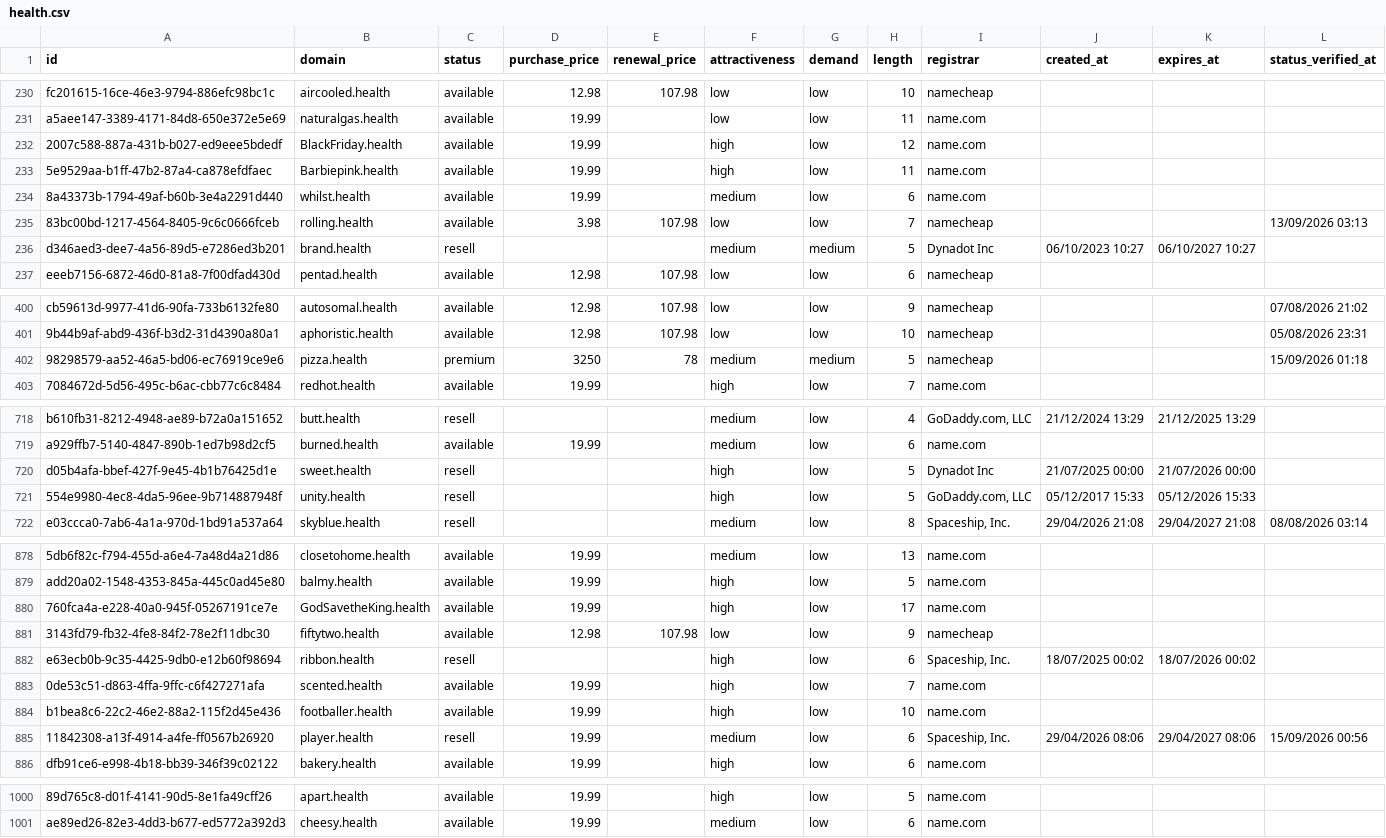
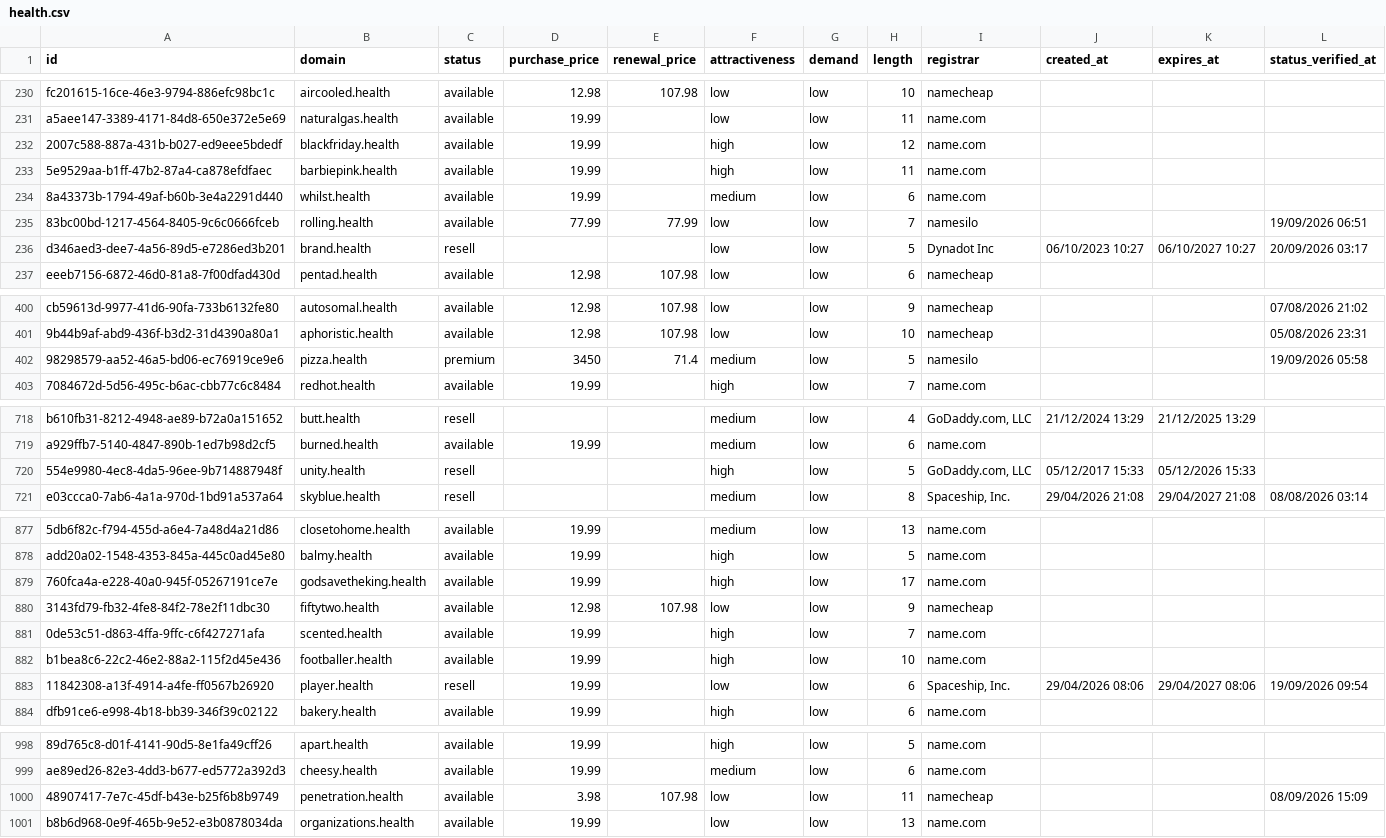
Before and after one commit to UniqueDomains/health-oneword-domains, a CSV file: health.csv, drawn as a sheet; only a part is shown, gaps mark what is left out; removed rows and columns are numbered as before the commit, all else as after; the diff covers the shown part only; the diff names each change by its address in the sheet, - before the commit and + after, or states it on an @@ line.

Commit message:
Domains update

```diff
--- a/health.csv
+++ b/health.csv
-B232 (domain): BlackFriday.health
+B232 (domain): blackfriday.health
-B233 (domain): Barbiepink.health
+B233 (domain): barbiepink.health
-D235 (purchase_price): 3.98
+D235 (purchase_price): 77.99
-E235 (renewal_price): 107.98
+E235 (renewal_price): 77.99
-I235 (registrar): namecheap
+I235 (registrar): namesilo
-L235 (status_verified_at): 13/09/2026 03:13
+L235 (status_verified_at): 19/09/2026 06:51
-F236 (attractiveness): medium
+F236 (attractiveness): low
-G236 (demand): medium
+G236 (demand): low
-L236 (status_verified_at): (empty)
+L236 (status_verified_at): 20/09/2026 03:17
-D402 (purchase_price): 3250
+D402 (purchase_price): 3450
-E402 (renewal_price): 78
+E402 (renewal_price): 71.4
-G402 (demand): medium
+G402 (demand): low
-I402 (registrar): namecheap
+I402 (registrar): namesilo
-L402 (status_verified_at): 15/09/2026 01:18
+L402 (status_verified_at): 19/09/2026 05:58
-row 720: d05b4afa-bbef-427f-9e45-4b1b76425d1e | sweet.health | resell |  |  | high | low | 5 | Dynadot Inc | 21/07/2025 00:00 | 21/07/2026 00:00
-B879 (domain): GodSavetheKing.health
+B879 (domain): godsavetheking.health
-row 882: e63ecb0b-9c35-4425-9db0-e12b60f98694 | ribbon.health | resell |  |  | high | low | 6 | Spaceship, Inc. | 18/07/2025 00:02 | 18/07/2026 00:02
-F883 (attractiveness): medium
+F883 (attractiveness): low
-L883 (status_verified_at): 15/09/2026 00:56
+L883 (status_verified_at): 19/09/2026 09:54
+row 1000: 48907417-7e7c-45df-b43e-b25f6b8b9749 | penetration.health | available | 3.98 | 107.98 | low | low | 11 | namecheap |  |  | 08/09/2026 15:09
+row 1001: b8b6d968-0e9f-465b-9e52-e3b0878034da | organizations.health | available | 19.99 |  | low | low | 13 | name.com
```
Also changed, not shown: 68 edited cells elsewhere in this file, 4 other files.
